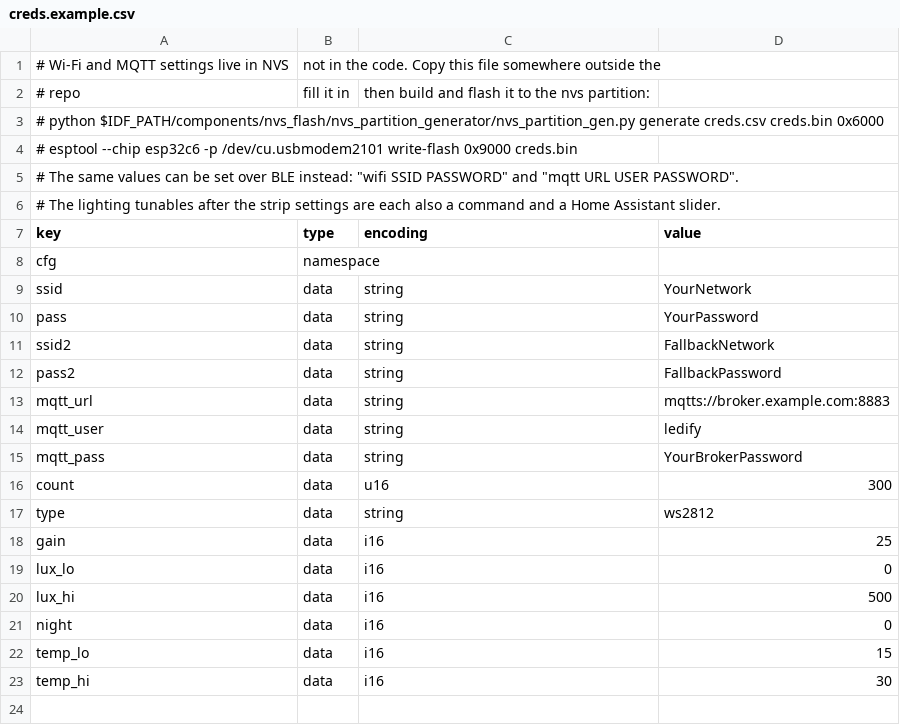
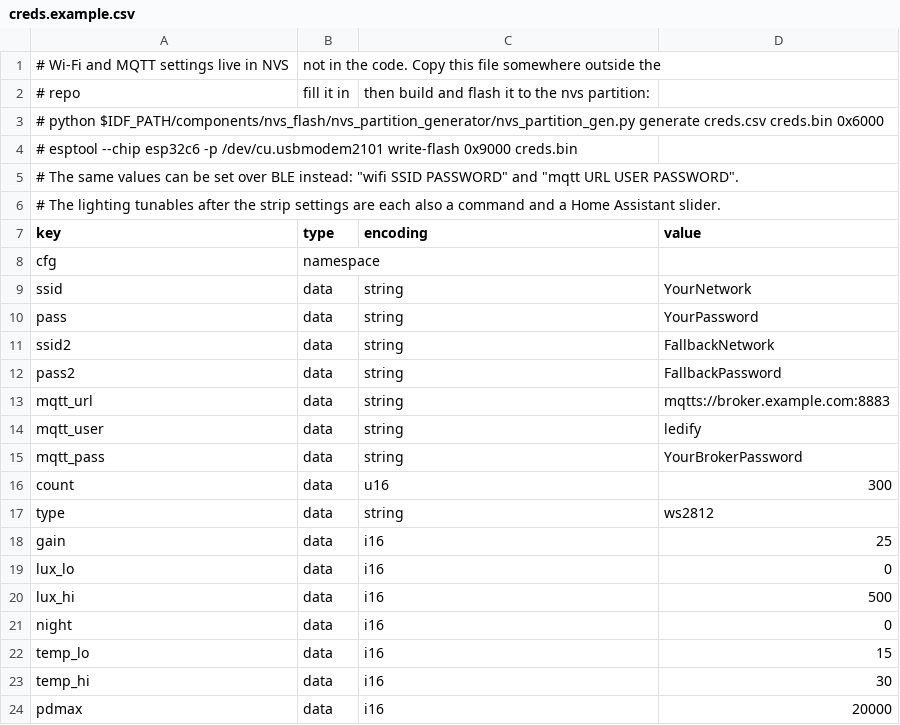
Before and after one commit to notaroomba/ledify, a CSV file: firmware/creds.example.csv, drawn as a sheet; the diff names each change by its address in the sheet, - before the commit and + after, or states it on an @@ line.

Commit message:
Firmware: four-boot log with PD results, pdmax ceiling, safe 5 V boot after two early deaths

```diff
--- a/firmware/creds.example.csv
+++ b/firmware/creds.example.csv
+row 24: pdmax | data | i16 | 20000
```
Also changed, not shown: 4 other files.
